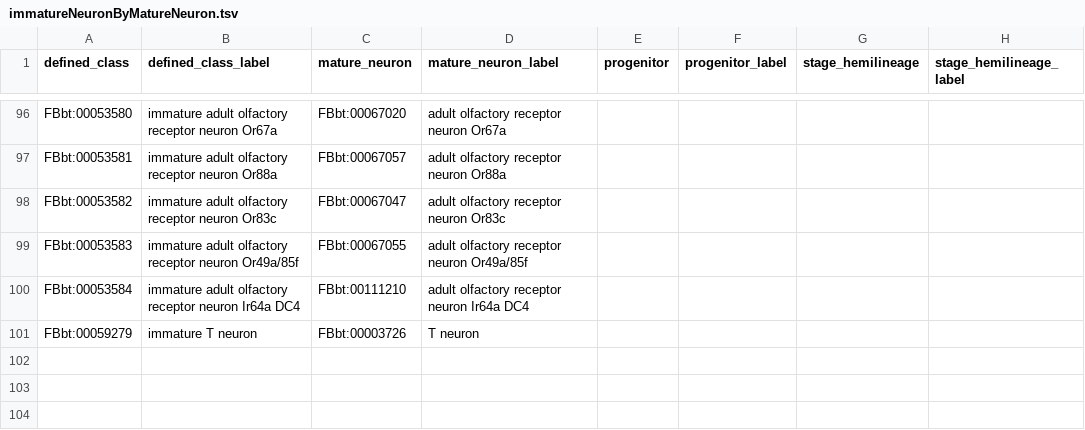
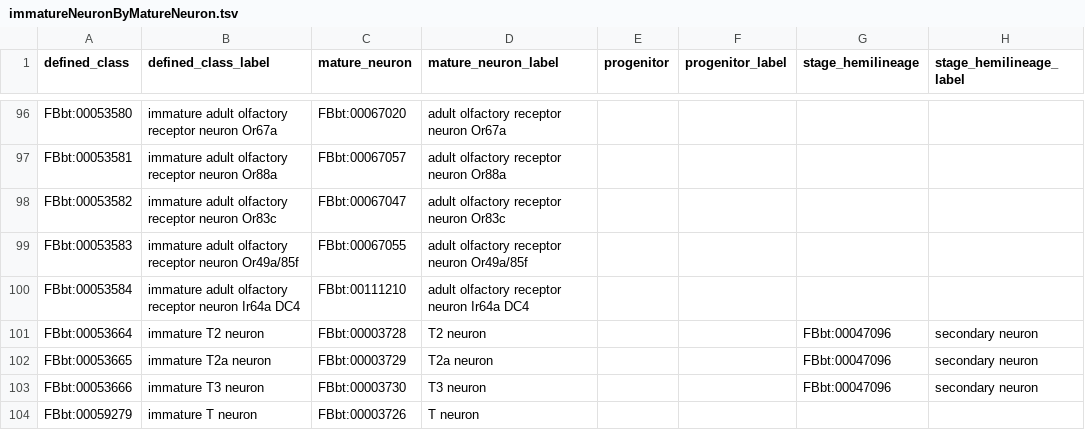
Before and after one commit to FlyBase/drosophila-anatomy-developmental-ontology, a TSV file: src/patterns/data/logical-only/immatureNeuronByMatureNeuron.tsv, drawn as a sheet; only a part is shown, gaps mark what is left out; the diff names each change by its address in the sheet, - before the commit and + after, or states it on an @@ line.

Commit message:
immature T2, T2a, T3

```diff
--- a/src/patterns/data/logical-only/immatureNeuronByMatureNeuron.tsv
+++ b/src/patterns/data/logical-only/immatureNeuronByMatureNeuron.tsv
+row 101: FBbt:00053664 | immature T2 neuron | FBbt:00003728 | T2 neuron |  |  | FBbt:00047096 | secondary neuron
+row 102: FBbt:00053665 | immature T2a neuron | FBbt:00003729 | T2a neuron |  |  | FBbt:00047096 | secondary neuron
+row 103: FBbt:00053666 | immature T3 neuron | FBbt:00003730 | T3 neuron |  |  | FBbt:00047096 | secondary neuron
```
Also changed, not shown: 2 other files.
